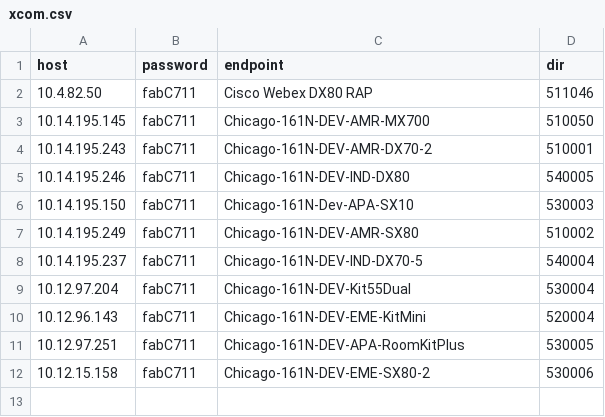
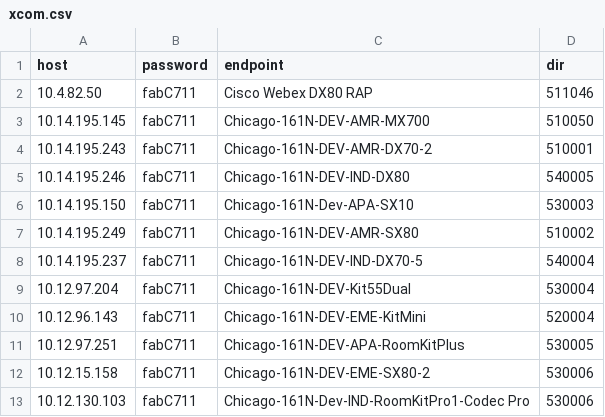
Before and after one commit to toneyu/tone-auto, a CSV file: app/assets/xcom.csv, drawn as a sheet; the diff names each change by its address in the sheet, - before the commit and + after, or states it on an @@ line.

```diff
--- a/app/assets/xcom.csv
+++ b/app/assets/xcom.csv
+row 13: 10.12.130.103 | fabC711 | Chicago-161N-Dev-IND-RoomKitPro1-Codec Pro | 530006
```
Also changed, not shown: 3 other files.
